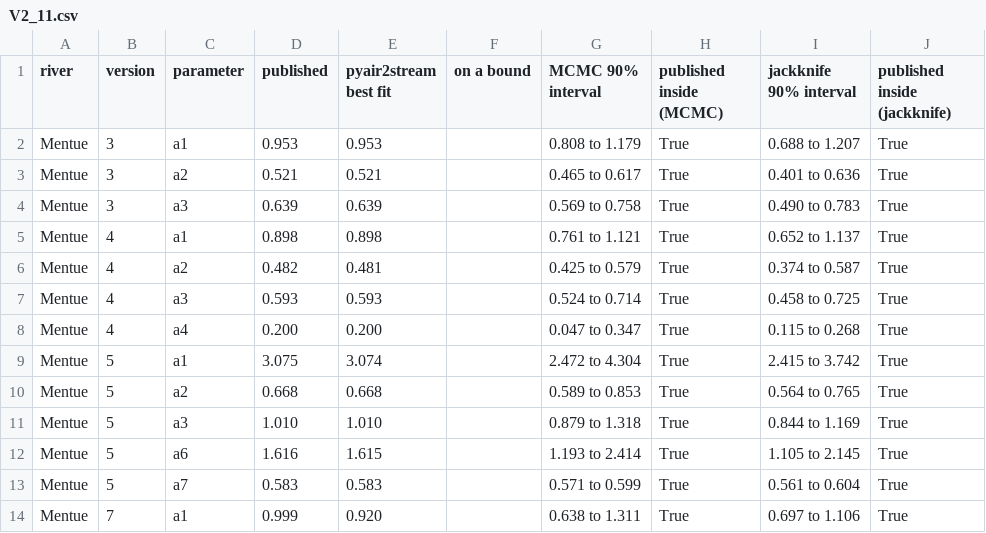
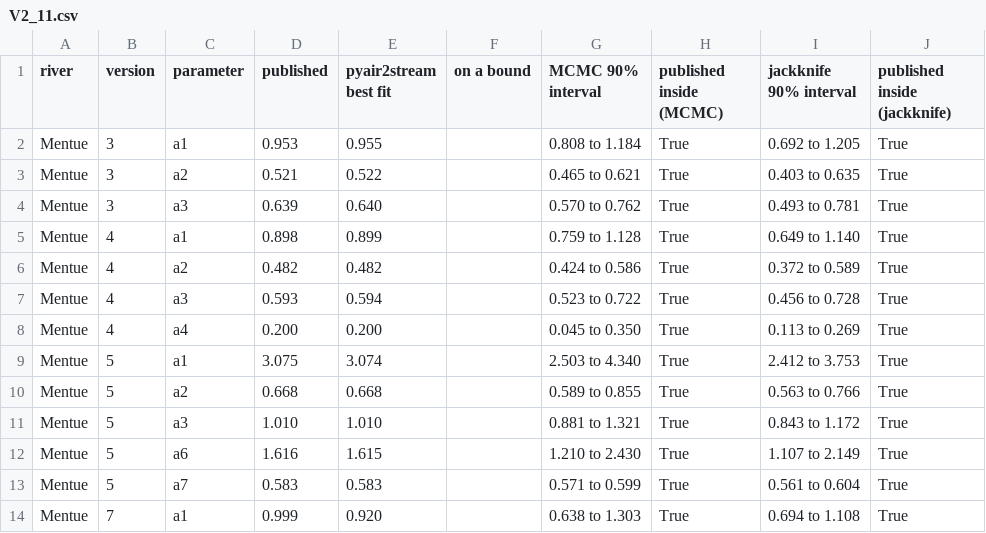
Before and after one commit to LukeAFullard/pyair2stream, a CSV file: validation/results/V2_11.csv, drawn as a sheet; only a part is shown; the diff covers the shown part only.

```diff
--- a/validation/results/V2_11.csv
+++ b/validation/results/V2_11.csv
@@ -1,14 +1,14 @@
 river,version,parameter,published,pyair2stream best fit,on a bound,MCMC 90% interval,published inside (MCMC),jackknife 90% interval,published inside (jackknife)
-Mentue,3,a1,0.953,0.953,,0.808 to 1.179,True,0.688 to 1.207,True
-Mentue,3,a2,0.521,0.521,,0.465 to 0.617,True,0.401 to 0.636,True
-Mentue,3,a3,0.639,0.639,,0.569 to 0.758,True,0.490 to 0.783,True
-Mentue,4,a1,0.898,0.898,,0.761 to 1.121,True,0.652 to 1.137,True
-Mentue,4,a2,0.482,0.481,,0.425 to 0.579,True,0.374 to 0.587,True
-Mentue,4,a3,0.593,0.593,,0.524 to 0.714,True,0.458 to 0.725,True
-Mentue,4,a4,0.200,0.200,,0.047 to 0.347,True,0.115 to 0.268,True
-Mentue,5,a1,3.075,3.074,,2.472 to 4.304,True,2.415 to 3.742,True
-Mentue,5,a2,0.668,0.668,,0.589 to 0.853,True,0.564 to 0.765,True
-Mentue,5,a3,1.010,1.010,,0.879 to 1.318,True,0.844 to 1.169,True
-Mentue,5,a6,1.616,1.615,,1.193 to 2.414,True,1.105 to 2.145,True
+Mentue,3,a1,0.953,0.955,,0.808 to 1.184,True,0.692 to 1.205,True
+Mentue,3,a2,0.521,0.522,,0.465 to 0.621,True,0.403 to 0.635,True
+Mentue,3,a3,0.639,0.640,,0.570 to 0.762,True,0.493 to 0.781,True
+Mentue,4,a1,0.898,0.899,,0.759 to 1.128,True,0.649 to 1.140,True
+Mentue,4,a2,0.482,0.482,,0.424 to 0.586,True,0.372 to 0.589,True
+Mentue,4,a3,0.593,0.594,,0.523 to 0.722,True,0.456 to 0.728,True
+Mentue,4,a4,0.200,0.200,,0.045 to 0.350,True,0.113 to 0.269,True
+Mentue,5,a1,3.075,3.074,,2.503 to 4.340,True,2.412 to 3.753,True
+Mentue,5,a2,0.668,0.668,,0.589 to 0.855,True,0.563 to 0.766,True
+Mentue,5,a3,1.010,1.010,,0.881 to 1.321,True,0.843 to 1.172,True
+Mentue,5,a6,1.616,1.615,,1.210 to 2.430,True,1.107 to 2.149,True
 Mentue,5,a7,0.583,0.583,,0.571 to 0.599,True,0.561 to 0.604,True
-Mentue,7,a1,0.999,0.920,,0.638 to 1.311,True,0.697 to 1.106,True
+Mentue,7,a1,0.999,0.920,,0.638 to 1.303,True,0.694 to 1.108,True
```
Also changed, not shown: 159 edited cells elsewhere in this file, validation/results/V2_10.csv, validation/results/V2_2.csv, 21 other files.
